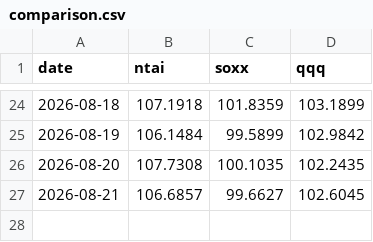
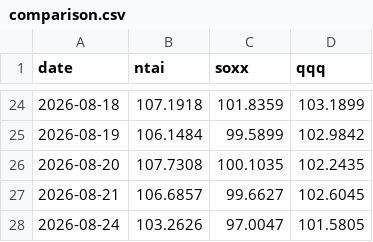
Before and after one commit to newtype-01/newtype-ai-index, a CSV file: data/benchmarks/comparison.csv, drawn as a sheet; only a part is shown, gaps mark what is left out; the diff names each change by its address in the sheet, - before the commit and + after, or states it on an @@ line.

```diff
--- a/data/benchmarks/comparison.csv
+++ b/data/benchmarks/comparison.csv
+row 28: 2026-08-24 | 103.2626 | 97.0047 | 101.5805
```
Also changed, not shown: data/nav/daily.csv, data/prices/close_prices.csv, 5 other files.
